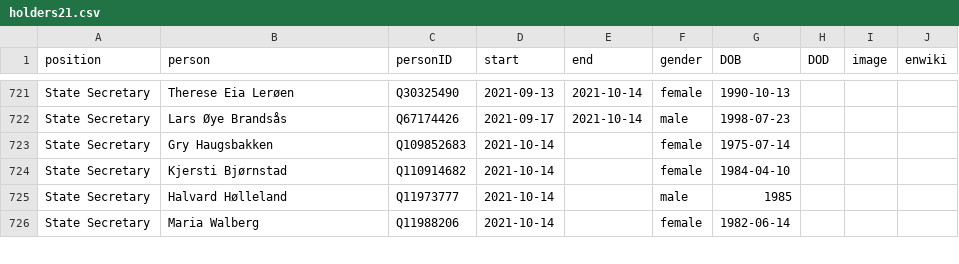
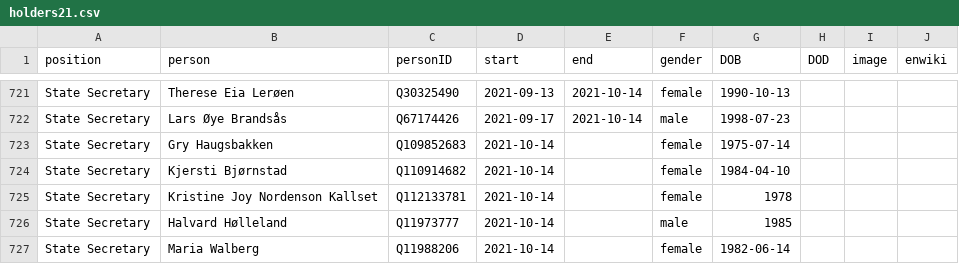
Before and after one commit to every-politician-scrapers/norway-cabinet, a CSV file: html/holders21.csv, drawn as a sheet; only a part is shown, gaps mark what is left out.

```diff
--- a/html/holders21.csv
+++ b/html/holders21.csv
@@ -724,2 +724,3 @@ State Secretary,Gry Haugsbakken,Q109852683,2021-10-14,,female,1975-07-14,,,
 State Secretary,Kjersti Bjørnstad,Q110914682,2021-10-14,,female,1984-04-10,,,
+State Secretary,Kristine Joy Nordenson Kallset,Q112133781,2021-10-14,,female,1978,,,
 State Secretary,Halvard Hølleland,Q11973777,2021-10-14,,male,1985,,,
```
Also changed, not shown: html/family.csv.
